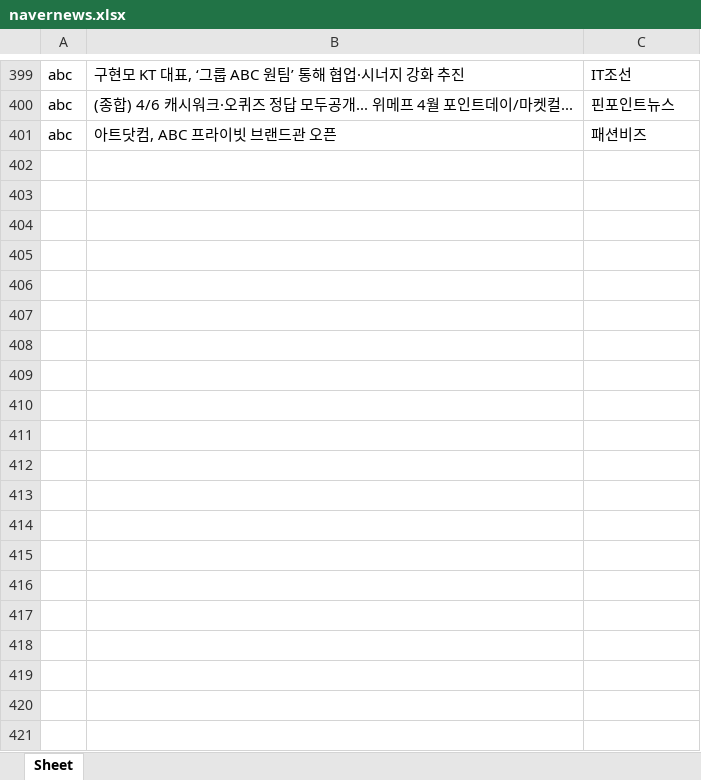
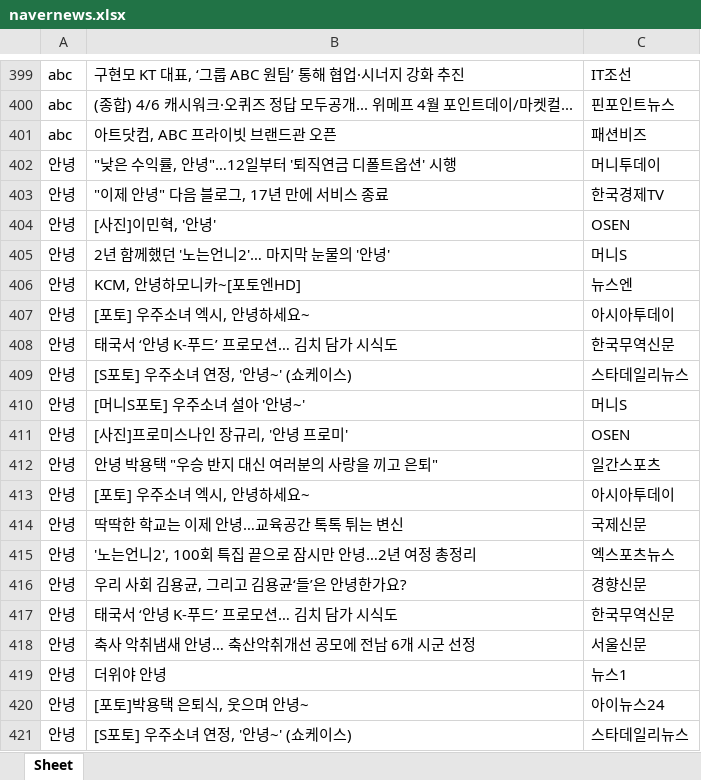
Before and after one commit to SeongHyeon0409/practice, an Excel workbook: PycharmProjects/데이터수집기/navernews.xlsx, sheet Sheet, drawn as a sheet; only a part is shown, gaps mark what is left out; values as stored, in another font and other column widths than the file's, no borders; the diff covers the shown part only; the diff names each change by its address in the sheet, - before the commit and + after, or states it on an @@ line.

Commit message:
no message

```diff
--- a/PycharmProjects/데이터수집기/navernews.xlsx (sheet Sheet)
+++ b/PycharmProjects/데이터수집기/navernews.xlsx (sheet Sheet)
+row 402: 안녕 | "낮은 수익률, 안녕"…12일부터 '퇴직연금 디폴트옵션' 시행 | 머니투데이
+row 403: 안녕 | "이제 안녕" 다음 블로그, 17년 만에 서비스 종료 | 한국경제TV
+row 404: 안녕 | [사진]이민혁, '안녕' | OSEN
+row 405: 안녕 | 2년 함께했던 '노는언니2'… 마지막 눈물의 '안녕' | 머니S
+row 406: 안녕 | KCM, 안녕하모니카~[포토엔HD] | 뉴스엔
+row 407: 안녕 | [포토] 우주소녀 엑시, 안녕하세요~ | 아시아투데이
+row 408: 안녕 | 태국서 ‘안녕 K-푸드’ 프로모션… 김치 담가 시식도 | 한국무역신문
+row 409: 안녕 | [S포토] 우주소녀 연정, '안녕~' (쇼케이스) | 스타데일리뉴스
+row 410: 안녕 | [머니S포토] 우주소녀 설아 '안녕~' | 머니S
+row 411: 안녕 | [사진]프로미스나인 장규리, '안녕 프로미' | OSEN
+row 412: 안녕 | 안녕 박용택 "우승 반지 대신 여러분의 사랑을 끼고 은퇴" | 일간스포츠
+row 413: 안녕 | [포토] 우주소녀 엑시, 안녕하세요~ | 아시아투데이
+row 414: 안녕 | 딱딱한 학교는 이제 안녕…교육공간 톡톡 튀는 변신 | 국제신문
+row 415: 안녕 | '노는언니2', 100회 특집 끝으로 잠시만 안녕…2년 여정 총정리 | 엑스포츠뉴스
+row 416: 안녕 | 우리 사회 김용균, 그리고 김용균‘들’은 안녕한가요? | 경향신문
+row 417: 안녕 | 태국서 ‘안녕 K-푸드’ 프로모션… 김치 담가 시식도 | 한국무역신문
+row 418: 안녕 | 축사 악취냄새 안녕… 축산악취개선 공모에 전남 6개 시군 선정 | 서울신문
+row 419: 안녕 | 더위야 안녕 | 뉴스1
+row 420: 안녕 | [포토]박용택 은퇴식, 웃으며 안녕~ | 아이뉴스24
+row 421: 안녕 | [S포토] 우주소녀 연정, '안녕~' (쇼케이스) | 스타데일리뉴스
```
Also changed, not shown: 80 added rows elsewhere in this sheet.
